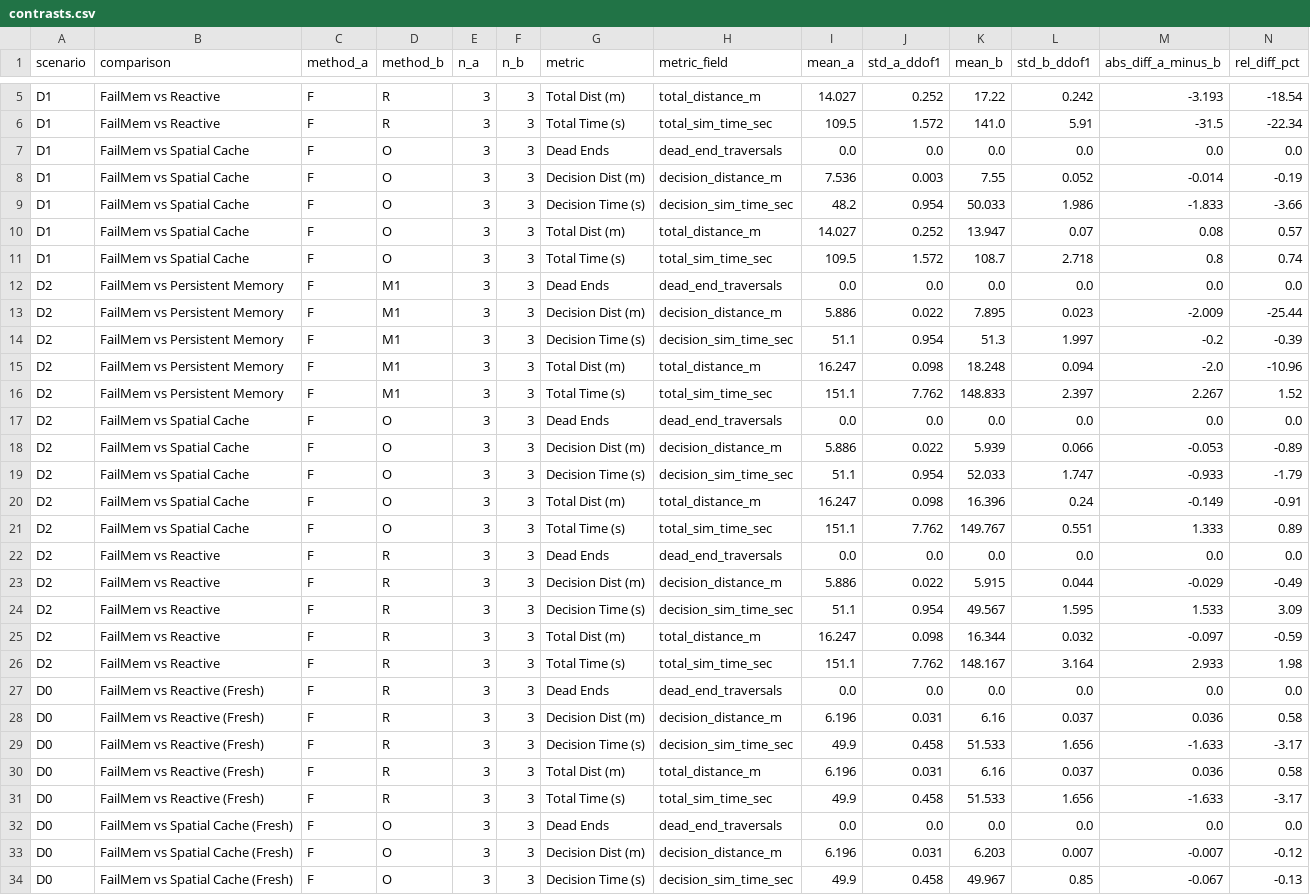
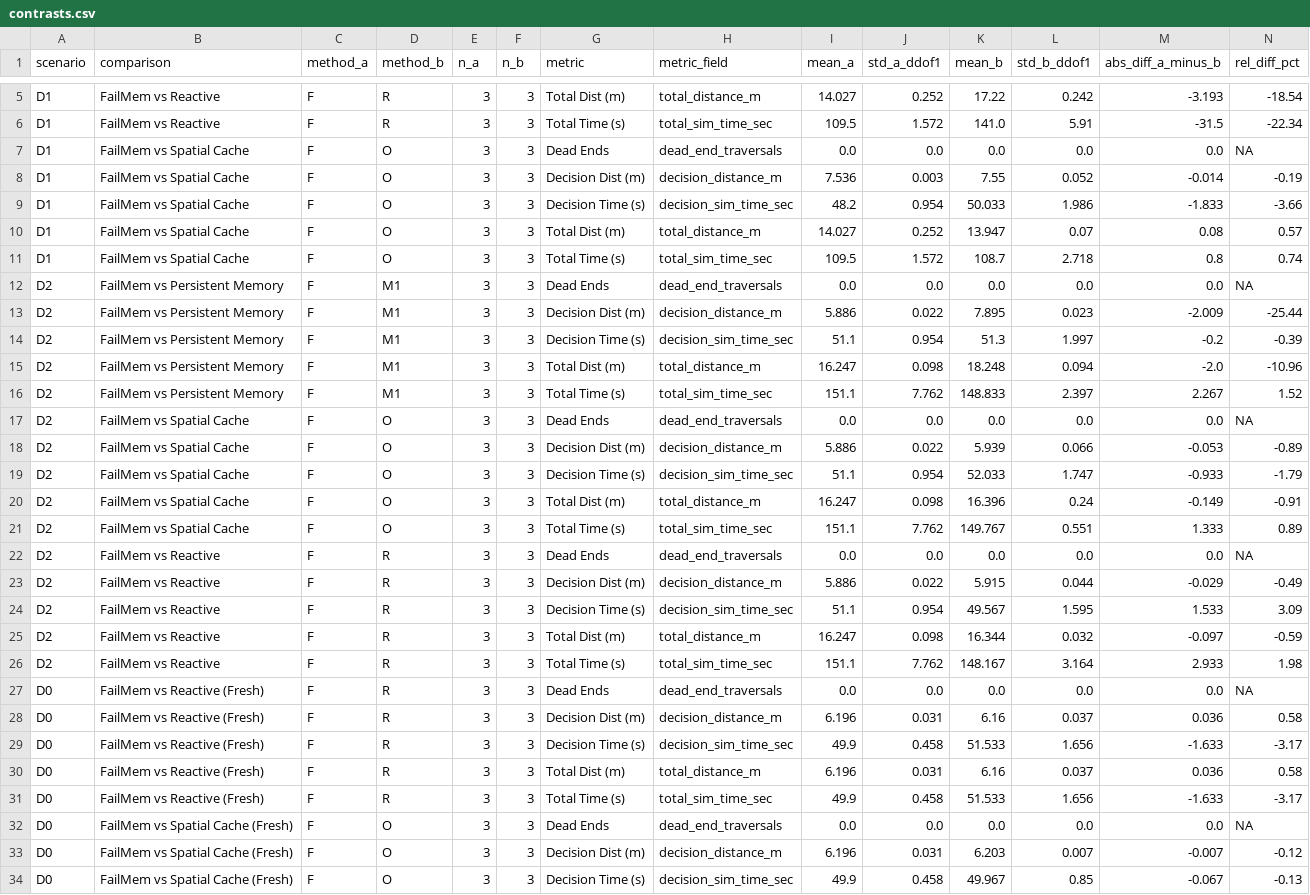
Before and after one commit to JingAo-Shen/failmem-ros2-agent, a CSV file: reports/evidence/p2c_pilot/p2c_pilot_20261001_022711_0d3c35/analysis/contrasts.csv, drawn as a sheet; only a part is shown, gaps mark what is left out.

Commit message:
fix(analysis): strict missing-data handling, tighten research claims, and conclude H1 feasibility check with No-Go
- Update scripts/analyze_p2c_results.py to forbid silent skips, separate runner vs. replay verdicts, and output 'NA' for n=1 std / 0-denominator contrasts
- Add 6 unit tests in tests/test_p2c_analysis_script.py for missing-data handling and replay conflicts
- Regenerate summary CSVs with exact sample standard deviation (ddof=1)
- Tighten reports/P2c-feasibility-pilot.md and reports/P2c-research-decision.md with exploratory positioning and architecture analysis
- Execute bounded 4-run H1 feasibility check (reports/evidence/p2d_h1_feasibility/)
- Record No-Go verdict ('本场景未建立') in reports/P2d-h1-feasibility-check.md and terminate H1 20-run matrix

```diff
--- a/reports/evidence/p2c_pilot/p2c_pilot_20261001_022711_0d3c35/analysis/contrasts.csv
+++ b/reports/evidence/p2c_pilot/p2c_pilot_20261001_022711_0d3c35/analysis/contrasts.csv
@@ -6,3 +6,3 @@ D1,FailMem vs Reactive,F,R,3,3,Total Dist (m),total_distance_m,14.027,0.252,17.2
 D1,FailMem vs Reactive,F,R,3,3,Total Time (s),total_sim_time_sec,109.5,1.572,141.0,5.91,-31.5,-22.34
-D1,FailMem vs Spatial Cache,F,O,3,3,Dead Ends,dead_end_traversals,0.0,0.0,0.0,0.0,0.0,0.0
+D1,FailMem vs Spatial Cache,F,O,3,3,Dead Ends,dead_end_traversals,0.0,0.0,0.0,0.0,0.0,NA
 D1,FailMem vs Spatial Cache,F,O,3,3,Decision Dist (m),decision_distance_m,7.536,0.003,7.55,0.052,-0.014,-0.19
@@ -11,3 +11,3 @@ D1,FailMem vs Spatial Cache,F,O,3,3,Total Dist (m),total_distance_m,14.027,0.252
 D1,FailMem vs Spatial Cache,F,O,3,3,Total Time (s),total_sim_time_sec,109.5,1.572,108.7,2.718,0.8,0.74
-D2,FailMem vs Persistent Memory,F,M1,3,3,Dead Ends,dead_end_traversals,0.0,0.0,0.0,0.0,0.0,0.0
+D2,FailMem vs Persistent Memory,F,M1,3,3,Dead Ends,dead_end_traversals,0.0,0.0,0.0,0.0,0.0,NA
 D2,FailMem vs Persistent Memory,F,M1,3,3,Decision Dist (m),decision_distance_m,5.886,0.022,7.895,0.023,-2.009,-25.44
@@ -16,3 +16,3 @@ D2,FailMem vs Persistent Memory,F,M1,3,3,Total Dist (m),total_distance_m,16.247,
 D2,FailMem vs Persistent Memory,F,M1,3,3,Total Time (s),total_sim_time_sec,151.1,7.762,148.833,2.397,2.267,1.52
-D2,FailMem vs Spatial Cache,F,O,3,3,Dead Ends,dead_end_traversals,0.0,0.0,0.0,0.0,0.0,0.0
+D2,FailMem vs Spatial Cache,F,O,3,3,Dead Ends,dead_end_traversals,0.0,0.0,0.0,0.0,0.0,NA
 D2,FailMem vs Spatial Cache,F,O,3,3,Decision Dist (m),decision_distance_m,5.886,0.022,5.939,0.066,-0.053,-0.89
@@ -21,3 +21,3 @@ D2,FailMem vs Spatial Cache,F,O,3,3,Total Dist (m),total_distance_m,16.247,0.098
 D2,FailMem vs Spatial Cache,F,O,3,3,Total Time (s),total_sim_time_sec,151.1,7.762,149.767,0.551,1.333,0.89
-D2,FailMem vs Reactive,F,R,3,3,Dead Ends,dead_end_traversals,0.0,0.0,0.0,0.0,0.0,0.0
+D2,FailMem vs Reactive,F,R,3,3,Dead Ends,dead_end_traversals,0.0,0.0,0.0,0.0,0.0,NA
 D2,FailMem vs Reactive,F,R,3,3,Decision Dist (m),decision_distance_m,5.886,0.022,5.915,0.044,-0.029,-0.49
@@ -26,3 +26,3 @@ D2,FailMem vs Reactive,F,R,3,3,Total Dist (m),total_distance_m,16.247,0.098,16.3
 D2,FailMem vs Reactive,F,R,3,3,Total Time (s),total_sim_time_sec,151.1,7.762,148.167,3.164,2.933,1.98
-D0,FailMem vs Reactive (Fresh),F,R,3,3,Dead Ends,dead_end_traversals,0.0,0.0,0.0,0.0,0.0,0.0
+D0,FailMem vs Reactive (Fresh),F,R,3,3,Dead Ends,dead_end_traversals,0.0,0.0,0.0,0.0,0.0,NA
 D0,FailMem vs Reactive (Fresh),F,R,3,3,Decision Dist (m),decision_distance_m,6.196,0.031,6.16,0.037,0.036,0.58
@@ -31,3 +31,3 @@ D0,FailMem vs Reactive (Fresh),F,R,3,3,Total Dist (m),total_distance_m,6.196,0.0
 D0,FailMem vs Reactive (Fresh),F,R,3,3,Total Time (s),total_sim_time_sec,49.9,0.458,51.533,1.656,-1.633,-3.17
-D0,FailMem vs Spatial Cache (Fresh),F,O,3,3,Dead Ends,dead_end_traversals,0.0,0.0,0.0,0.0,0.0,0.0
+D0,FailMem vs Spatial Cache (Fresh),F,O,3,3,Dead Ends,dead_end_traversals,0.0,0.0,0.0,0.0,0.0,NA
 D0,FailMem vs Spatial Cache (Fresh),F,O,3,3,Decision Dist (m),decision_distance_m,6.196,0.031,6.203,0.007,-0.007,-0.12
```
Also changed, not shown: reports/evidence/p2c_pilot/p2c_pilot_20261001_022711_0d3c35/analysis/condition_summary.csv, reports/evidence/p2c_pilot/p2c_pilot_20261001_022711_0d3c35/analysis/episodes.csv, 32 other files.
